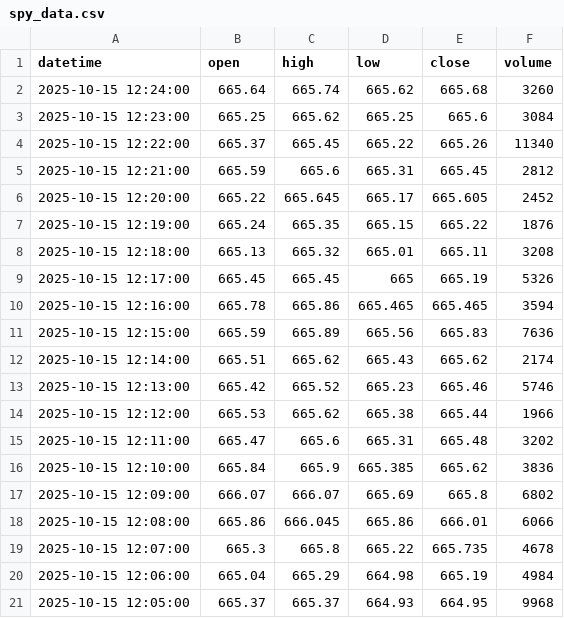
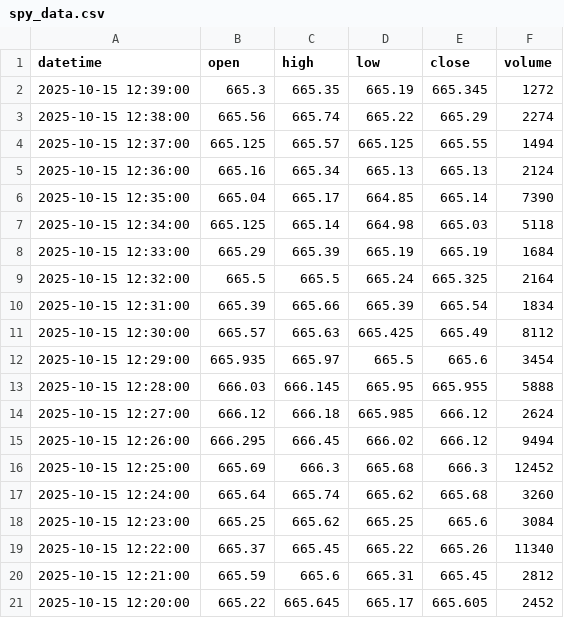
Before and after one commit to bowlish/trading_bot_study, a CSV file: data/spy_data.csv, drawn as a sheet; only a part is shown; the shorter side is filled out with more unchanged rows; the diff covers the shown part only; the diff names each change by its address in the sheet, - before the commit and + after, or states it on an @@ line.

Commit message:
Update ETF data [auto]

```diff
--- a/data/spy_data.csv
+++ b/data/spy_data.csv
+row 2: 2025-10-15 12:39:00 | 665.3 | 665.35 | 665.19 | 665.345 | 1272
+row 3: 2025-10-15 12:38:00 | 665.56 | 665.74 | 665.22 | 665.29 | 2274
+row 4: 2025-10-15 12:37:00 | 665.125 | 665.57 | 665.125 | 665.55 | 1494
+row 5: 2025-10-15 12:36:00 | 665.16 | 665.34 | 665.13 | 665.13 | 2124
+row 6: 2025-10-15 12:35:00 | 665.04 | 665.17 | 664.85 | 665.14 | 7390
+row 7: 2025-10-15 12:34:00 | 665.125 | 665.14 | 664.98 | 665.03 | 5118
+row 8: 2025-10-15 12:33:00 | 665.29 | 665.39 | 665.19 | 665.19 | 1684
+row 9: 2025-10-15 12:32:00 | 665.5 | 665.5 | 665.24 | 665.325 | 2164
+row 10: 2025-10-15 12:31:00 | 665.39 | 665.66 | 665.39 | 665.54 | 1834
+row 11: 2025-10-15 12:30:00 | 665.57 | 665.63 | 665.425 | 665.49 | 8112
+row 12: 2025-10-15 12:29:00 | 665.935 | 665.97 | 665.5 | 665.6 | 3454
+row 13: 2025-10-15 12:28:00 | 666.03 | 666.145 | 665.95 | 665.955 | 5888
+row 14: 2025-10-15 12:27:00 | 666.12 | 666.18 | 665.985 | 666.12 | 2624
+row 15: 2025-10-15 12:26:00 | 666.295 | 666.45 | 666.02 | 666.12 | 9494
+row 16: 2025-10-15 12:25:00 | 665.69 | 666.3 | 665.68 | 666.3 | 12452
```
Also changed, not shown: 15 removed rows elsewhere in this file.
